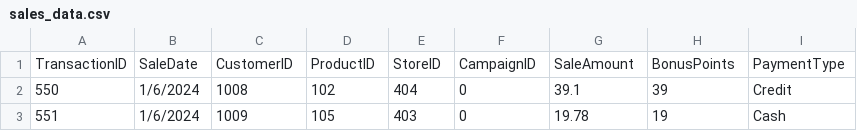
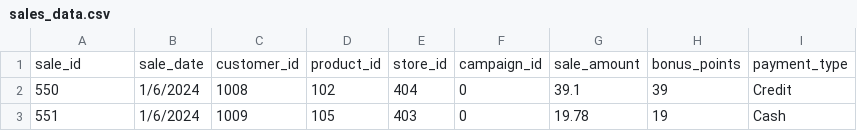
Before and after one commit to bvrtachnik/smart-store-bvrtachnik, a CSV file: data/raw/sales_data.csv, drawn as a sheet; only a part is shown; removed rows and columns are numbered as before the commit, all else as after; the diff names each change by its address in the sheet, - before the commit and + after, or states it on an @@ line.

```diff
--- a/data/raw/sales_data.csv
+++ b/data/raw/sales_data.csv
-row 1: TransactionID | SaleDate | CustomerID | ProductID | StoreID | CampaignID | SaleAmount | BonusPoints | PaymentType
+row 1: sale_id | sale_date | customer_id | product_id | store_id | campaign_id | sale_amount | bonus_points | payment_type
```
Also changed, not shown: data/prepared/customers_data_prepared.csv, data/prepared/products_data_prepared.csv, 8 other files.
